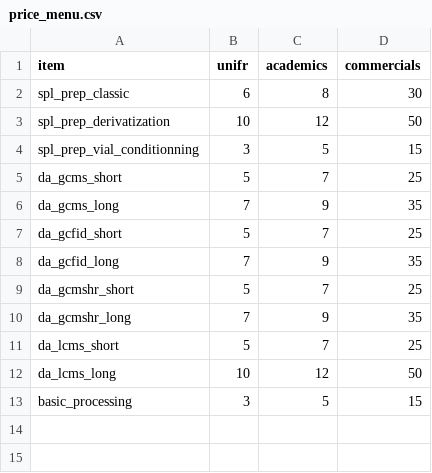
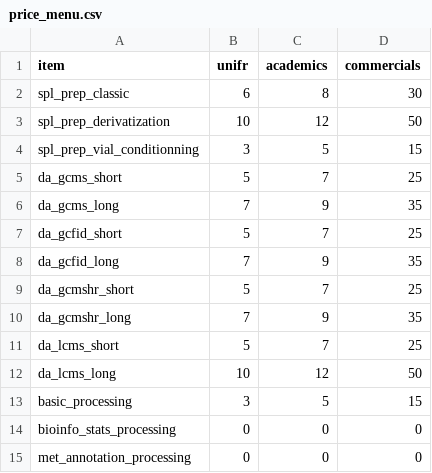
Before and after one commit to mapp-metabolomics-unit/price-list, a CSV file: data/price_menu.csv, drawn as a sheet.

```diff
--- a/data/price_menu.csv
+++ b/data/price_menu.csv
@@ -13 +13,3 @@ da_lcms_long,10,12,50
 basic_processing,3,5,15
+bioinfo_stats_processing,0,0,0
+met_annotation_processing,0,0,0
```
Also changed, not shown: 2 other files.
